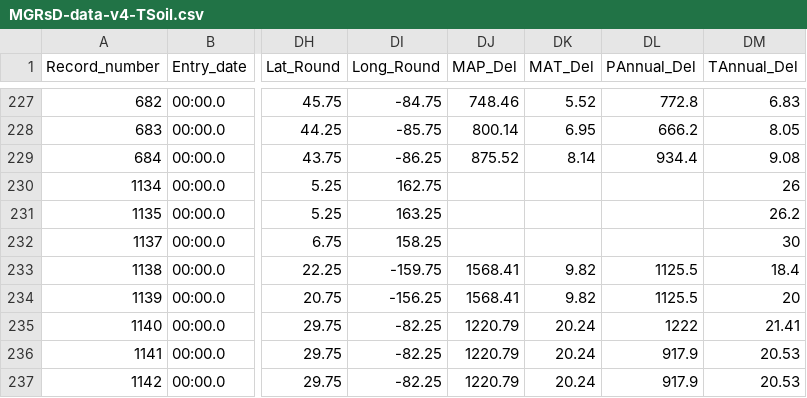
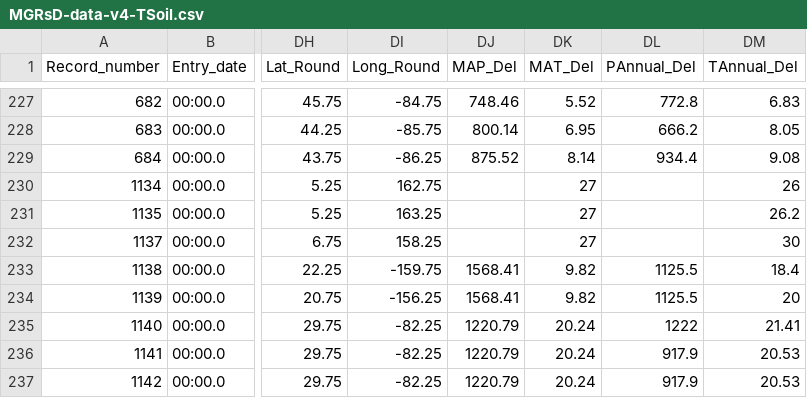
Before and after one commit to PNNL-TES/bahn-rs-test, a CSV file: MGRsD/MGRsD-data-v4-TSoil.csv, drawn as a sheet; only a part is shown, gaps mark what is left out; the diff names each change by its address in the sheet, - before the commit and + after, or states it on an @@ line.

```diff
--- a/MGRsD/MGRsD-data-v4-TSoil.csv
+++ b/MGRsD/MGRsD-data-v4-TSoil.csv
-DK230:DK232 (MAT_Del): (empty)
+DK230:DK232 (MAT_Del): 27
```
Also changed, not shown: RTSoil/MGRsD-data-processed.csv, 11 other files.
